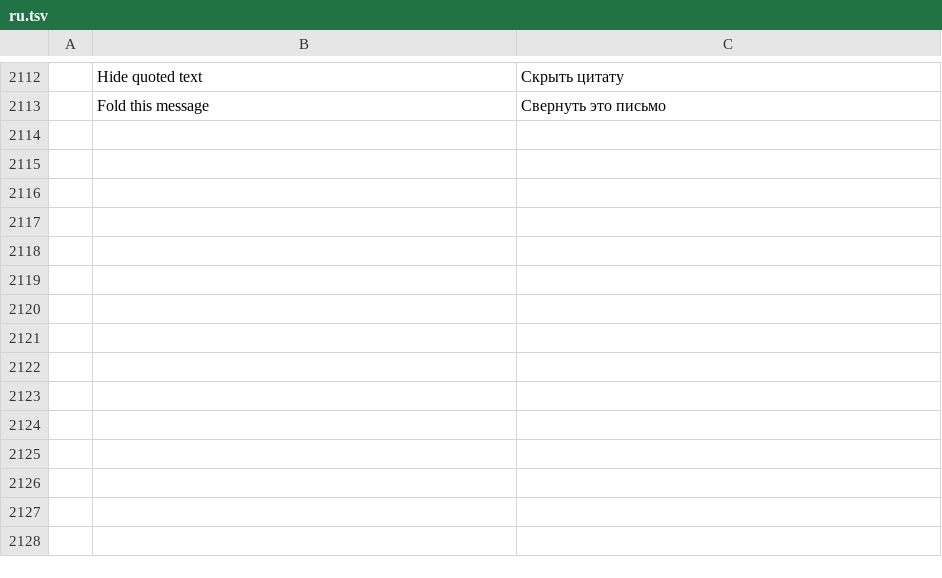
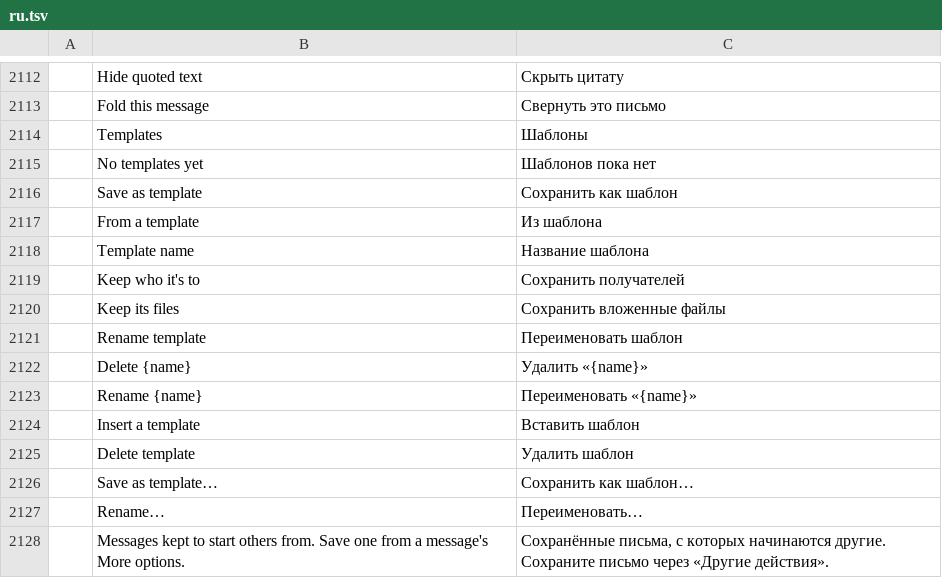
Before and after one commit to dmoghnie/mailcraft, a TSV file: crates/ui-egui/src/i18n/ru.tsv, drawn as a sheet; only a part is shown, gaps mark what is left out; the diff names each change by its address in the sheet, - before the commit and + after, or states it on an @@ line.

Commit message:
feat: message templates
A message being written is kept as a template from More options ›
Templates › Save as template…: its subject and text without the
signature or what it quotes, its formatting and pictures, and if chosen
who it's to and its files. A template goes into a new message from
Home's New mail ▾ › From a template, or into the message being written
at the cursor from More options › Templates. File › Options › Mail lists
them to rename or delete. They're kept in templates.json in the cache
(a damaged file is set aside), 200 at most. Commands: template.list,
template.save, template.insert, template.rename and template.delete.
Two tall-window tests get taller windows: the Options page grew.

```diff
--- a/crates/ui-egui/src/i18n/ru.tsv
+++ b/crates/ui-egui/src/i18n/ru.tsv
+row 2114:  | Templates | Шаблоны
+row 2115:  | No templates yet | Шаблонов пока нет
+row 2116:  | Save as template | Сохранить как шаблон
+row 2117:  | From a template | Из шаблона
+row 2118:  | Template name | Название шаблона
+row 2119:  | Keep who it's to | Сохранить получателей
+row 2120:  | Keep its files | Сохранить вложенные файлы
+row 2121:  | Rename template | Переименовать шаблон
+row 2122:  | Delete {name} | Удалить «{name}»
+row 2123:  | Rename {name} | Переименовать «{name}»
+row 2124:  | Insert a template | Вставить шаблон
+row 2125:  | Delete template | Удалить шаблон
+row 2126:  | Save as template… | Сохранить как шаблон…
+row 2127:  | Rename… | Переименовать…
+row 2128:  | Messages kept to start others from. Save one from a message's More options. | Сохранённые письма, с которых начинаются другие. Сохраните письмо через «Другие действия».
```
Also changed, not shown: crates/ui-egui/src/i18n/ar.tsv, crates/ui-egui/src/i18n/es.tsv, 40 other files.
